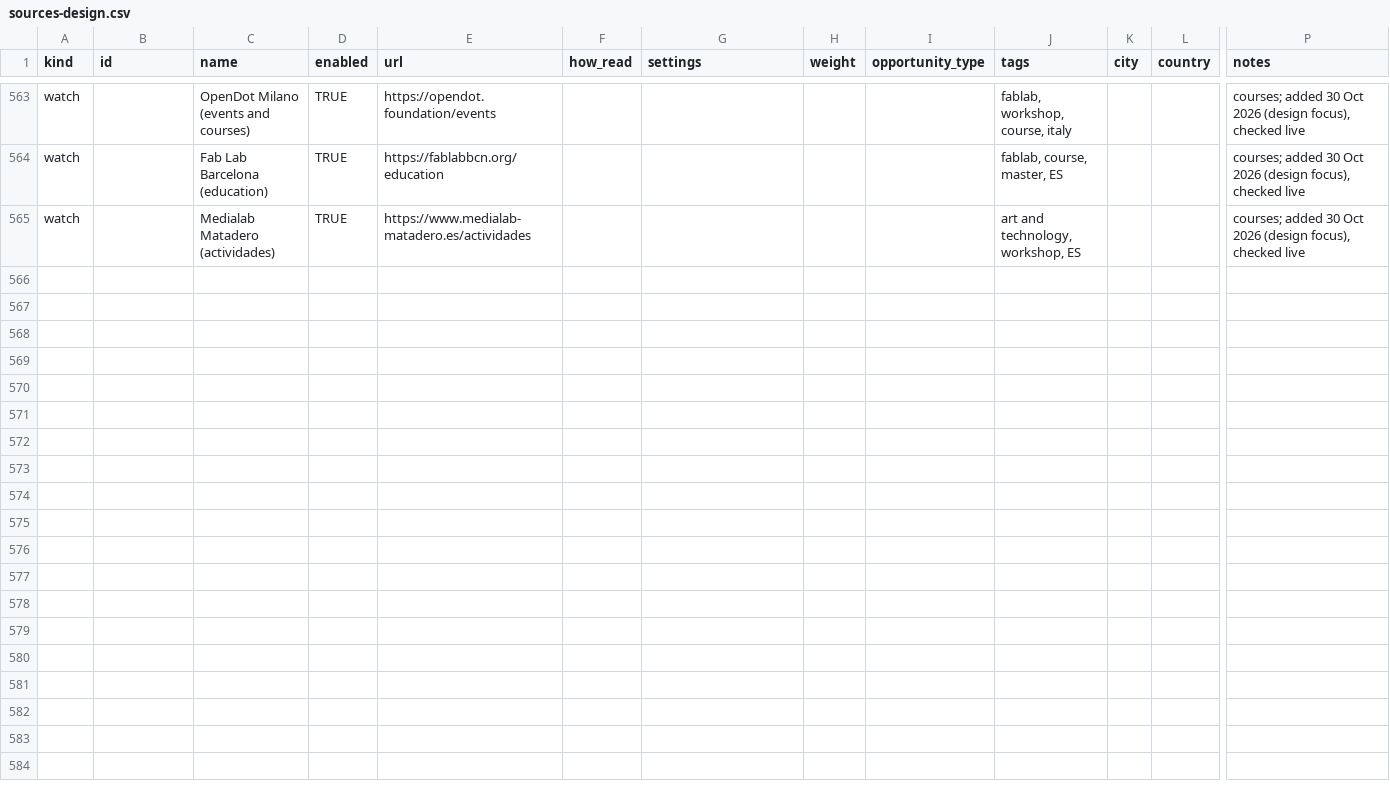
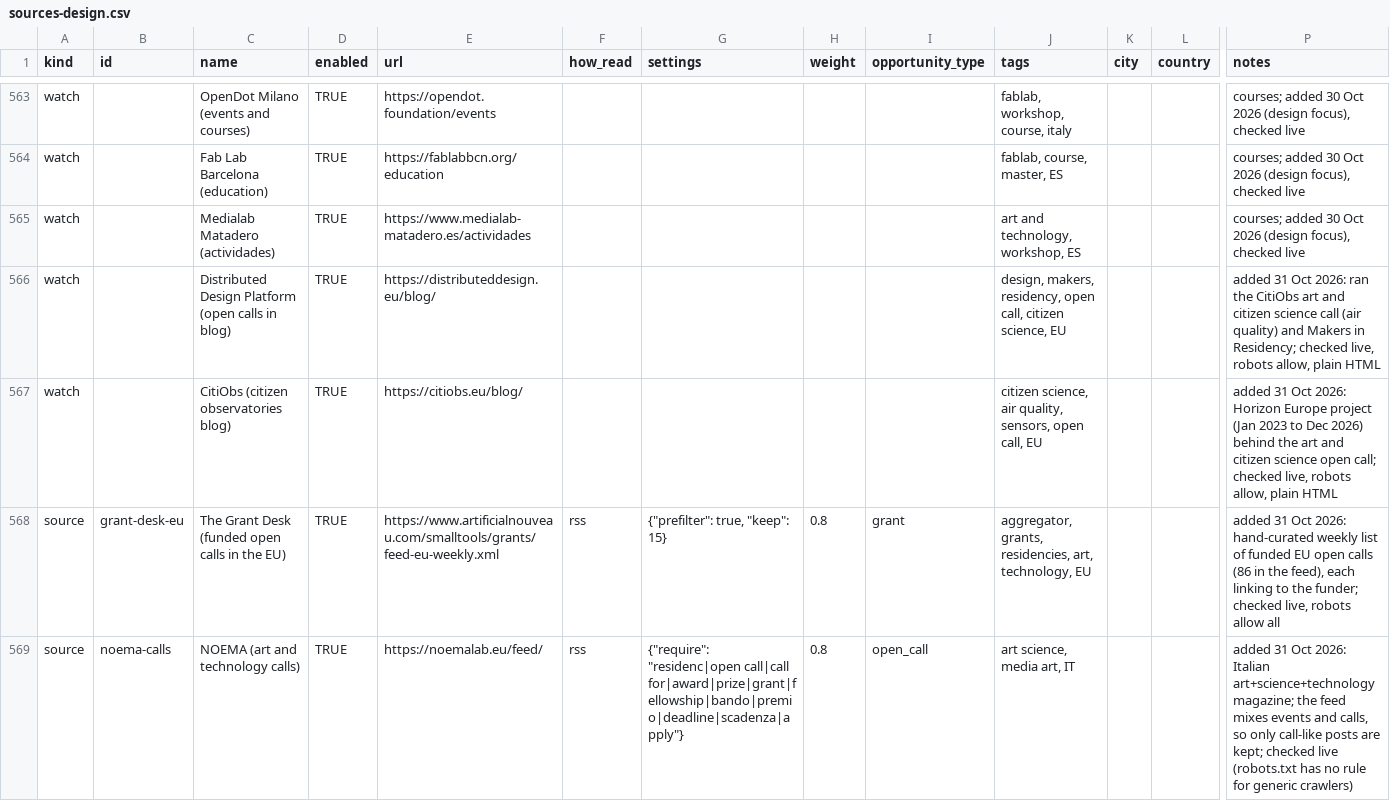
Before and after one commit to mafalcone-mes/OpenCallsBOT, a CSV file: sources-design.csv, drawn as a sheet; only a part is shown, gaps mark what is left out; rows hold the shown columns only; the diff covers the shown part only; the diff names each change by its address in the sheet, - before the commit and + after, or states it on an @@ line.

```diff
--- a/sources-design.csv
+++ b/sources-design.csv
+row 566: watch |  | Distributed Design Platform (open calls in blog) | TRUE | https://distributeddesign.eu/blog/ |  |  |  |  | design, makers, residency, open call, citizen science, EU |  |  | added 31 Oct 2026: ran the CitiObs art and citizen science call (air quality) and Makers in Residency; checked live, robots allow, plain HTML
+row 567: watch |  | CitiObs (citizen observatories blog) | TRUE | https://citiobs.eu/blog/ |  |  |  |  | citizen science, air quality, sensors, open call, EU |  |  | added 31 Oct 2026: Horizon Europe project (Jan 2023 to Dec 2026) behind the art and citizen science open call; checked live, robots allow, plain HTML
+row 568: source | grant-desk-eu | The Grant Desk (funded open calls in the EU) | TRUE | https://www.artificialnouveau.com/smalltools/grants/feed-eu-weekly.xml | rss | {"prefilter": true, "keep": 15} | 0.8 | grant | aggregator, grants, residencies, art, technology, EU |  |  | added 31 Oct 2026: hand-curated weekly list of funded EU open calls (86 in the feed), each linking to the funder; checked live, robots allow all
+row 569: source | noema-calls | NOEMA (art and technology calls) | TRUE | https://noemalab.eu/feed/ | rss | {"require": "residenc|open call|call for|award|prize|grant|fellowship|bando|premio|deadline|scadenza|apply"} | 0.8 | open_call | art science, media art, IT |  |  | added 31 Oct 2026: Italian art+science+technology magazine; the feed mixes events and calls, so only call-like posts are kept; checked live (robots.txt has no rule for generic crawlers)
```
Also changed, not shown: 4 added rows elsewhere in this file, 37 other files.
